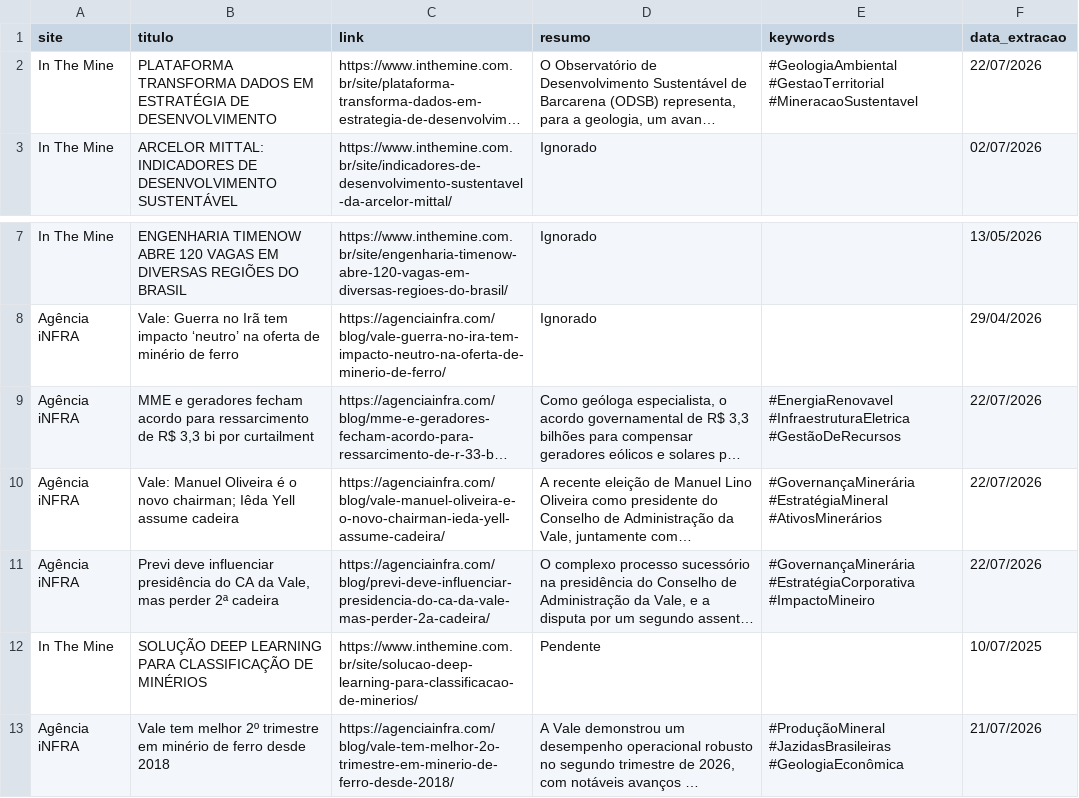
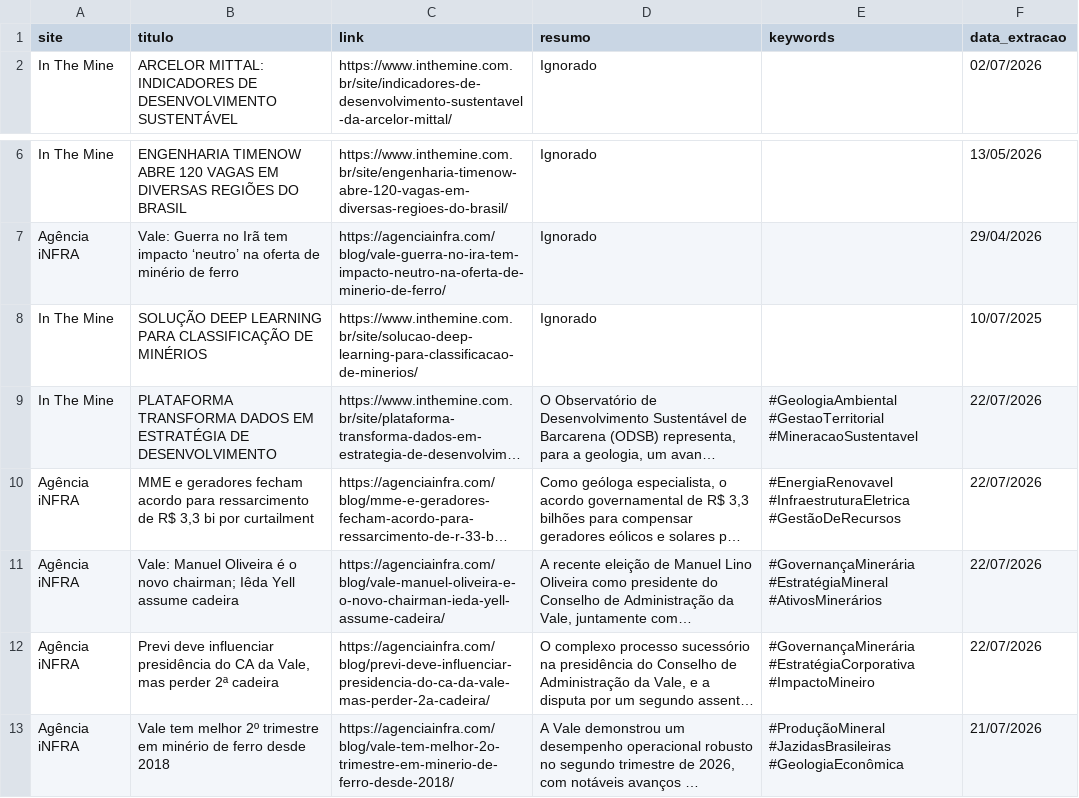
Before and after one commit to ceciliarabeloqr/radar-mineral, a CSV file: historico_noticias.csv, drawn as a sheet; only a part is shown, gaps mark what is left out; long unchanged cells end in …; removed rows and columns are numbered as before the commit, all else as after; the diff names each change by its address in the sheet, - before the commit and + after, or states it on an @@ line.

```diff
--- a/historico_noticias.csv
+++ b/historico_noticias.csv
+row 8: In The Mine | SOLUÇÃO DEEP LEARNING PARA CLASSIFICAÇÃO DE MINÉRIOS | https://www.inthemine.com.br/site/solucao-deep-learning-para-classificacao-de-minerios/ | Ignorado |  | 10/07/2025
@@ row 2 moved to row 9: In The Mine @@
-row 12: In The Mine | SOLUÇÃO DEEP LEARNING PARA CLASSIFICAÇÃO DE MINÉRIOS | https://www.inthemine.com.br/site/solucao-deep-learning-para-classificacao-de-minerios/ | Pendente |  | 10/07/2025
```
